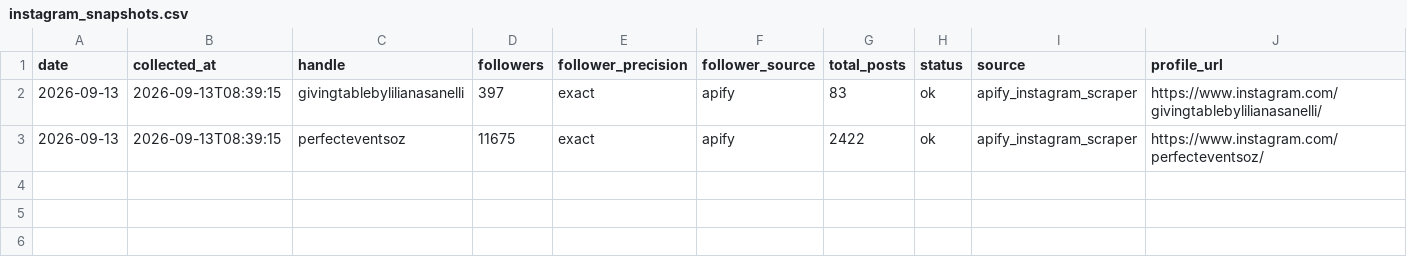
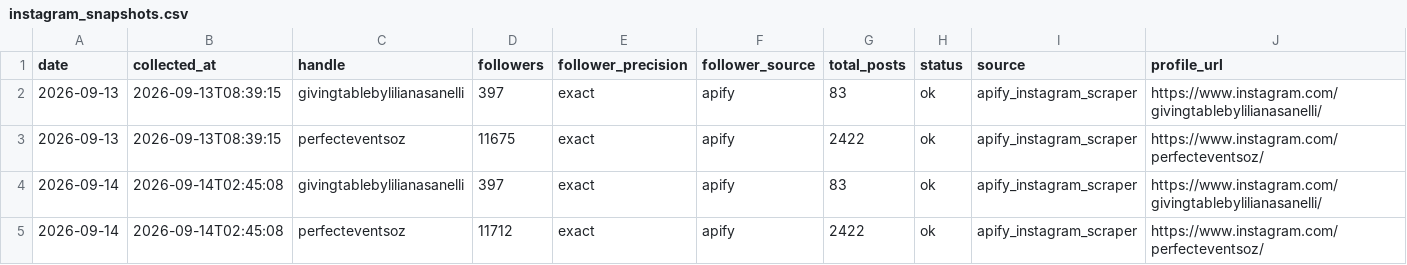
Before and after one commit to tokipaulo19/arsc-instagram-benchmarking, a CSV file: data/thegivingtable/instagram_snapshots.csv, drawn as a sheet; the diff names each change by its address in the sheet, - before the commit and + after, or states it on an @@ line.

```diff
--- a/data/thegivingtable/instagram_snapshots.csv
+++ b/data/thegivingtable/instagram_snapshots.csv
+row 4: 2026-09-14 | 2026-09-14T02:45:08 | givingtablebylilianasanelli | 397 | exact | apify | 83 | ok | apify_instagram_scraper | https://www.instagram.com/givingtablebylilianasanelli/
+row 5: 2026-09-14 | 2026-09-14T02:45:08 | perfecteventsoz | 11712 | exact | apify | 2422 | ok | apify_instagram_scraper | https://www.instagram.com/perfecteventsoz/
```
Also changed, not shown: data/thegivingtable/weekly_report.csv.
